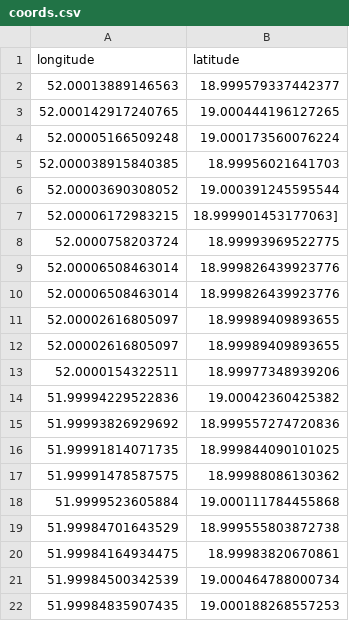
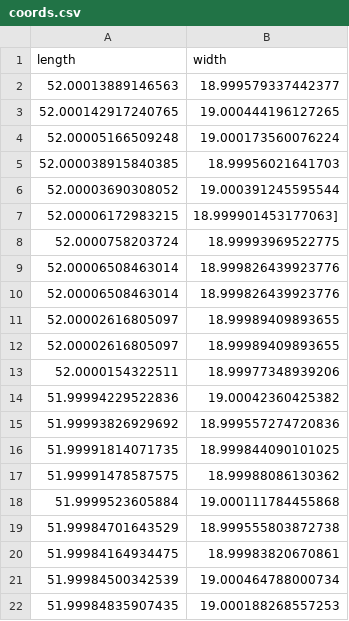
Before and after one commit to High-Flyers/Data_Processer, a CSV file: mapploter/coords.csv, drawn as a sheet; removed rows and columns are numbered as before the commit, all else as after; the diff names each change by its address in the sheet, - before the commit and + after, or states it on an @@ line.

Commit message:
generaing pdf with processed data

```diff
--- a/mapploter/coords.csv
+++ b/mapploter/coords.csv
-row 1: longitude | latitude
+row 1: length | width
```
Also changed, not shown: 12 other files.
